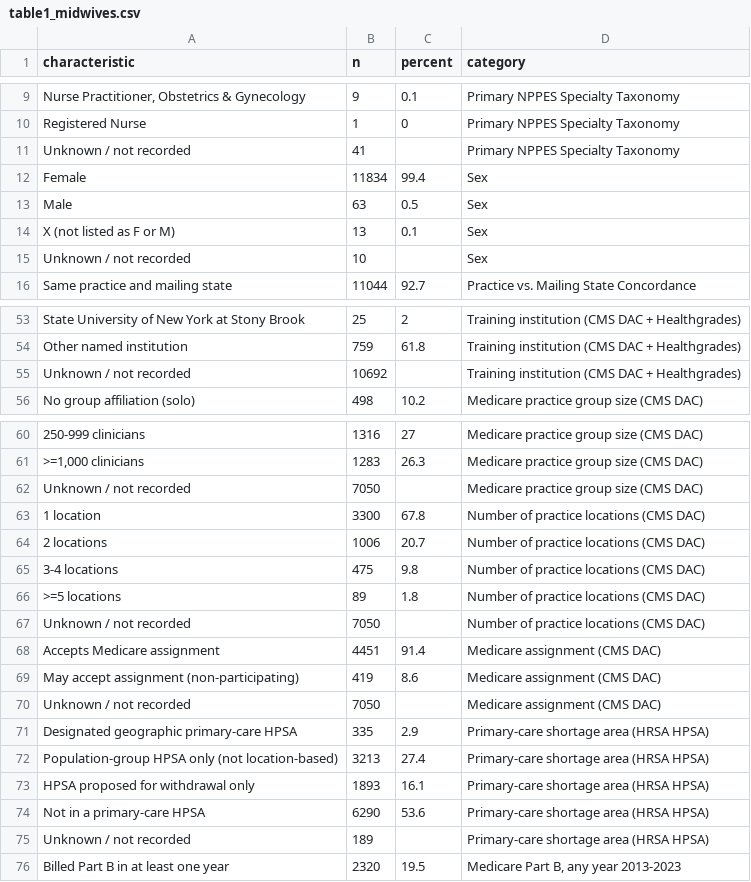
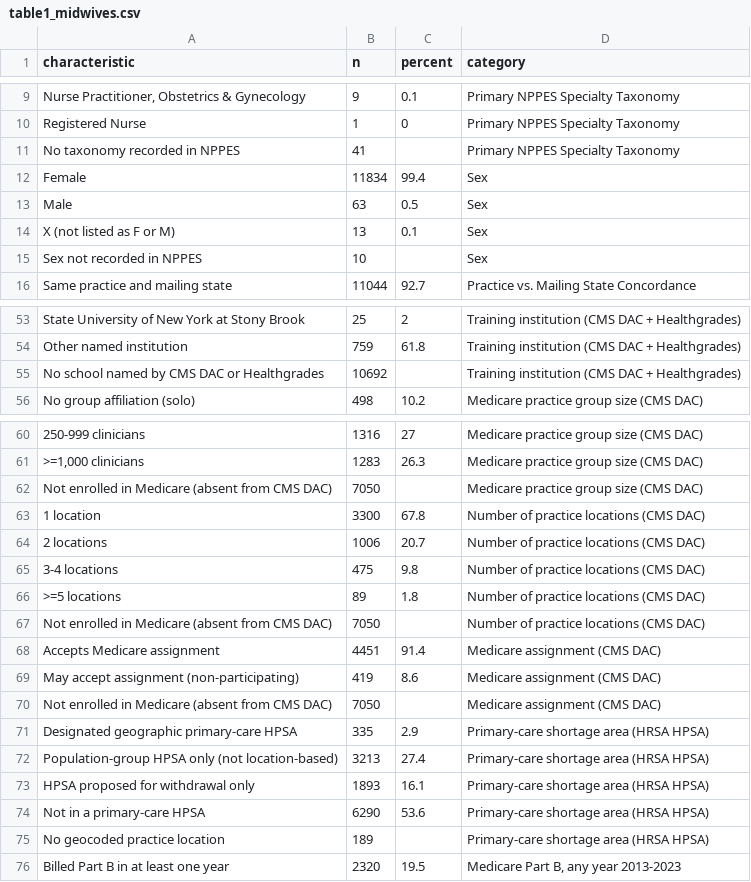
Before and after one commit to mufflyt/midwifery, a CSV file: artifacts/table1_midwives.csv, drawn as a sheet; only a part is shown, gaps mark what is left out; the diff covers the shown part only; the diff names each change by its address in the sheet, - before the commit and + after, or states it on an @@ line.

```diff
--- a/artifacts/table1_midwives.csv
+++ b/artifacts/table1_midwives.csv
-A11 (characteristic): Unknown / not recorded
+A11 (characteristic): No taxonomy recorded in NPPES
-A15 (characteristic): Unknown / not recorded
+A15 (characteristic): Sex not recorded in NPPES
-A55 (characteristic): Unknown / not recorded
+A55 (characteristic): No school named by CMS DAC or Healthgrades
-A62 (characteristic): Unknown / not recorded
+A62 (characteristic): Not enrolled in Medicare (absent from CMS DAC)
-A67 (characteristic): Unknown / not recorded
+A67 (characteristic): Not enrolled in Medicare (absent from CMS DAC)
-A70 (characteristic): Unknown / not recorded
+A70 (characteristic): Not enrolled in Medicare (absent from CMS DAC)
-A75 (characteristic): Unknown / not recorded
+A75 (characteristic): No geocoded practice location
```
Also changed, not shown: 4 edited cells elsewhere in this file, 6 other files.
